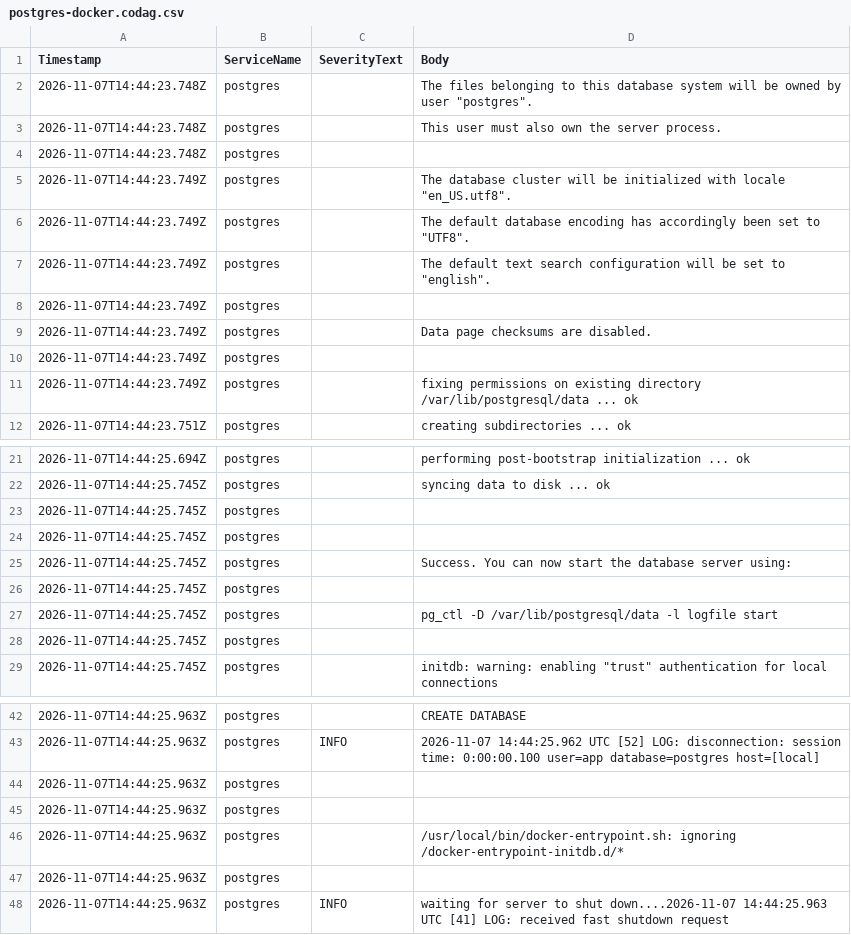
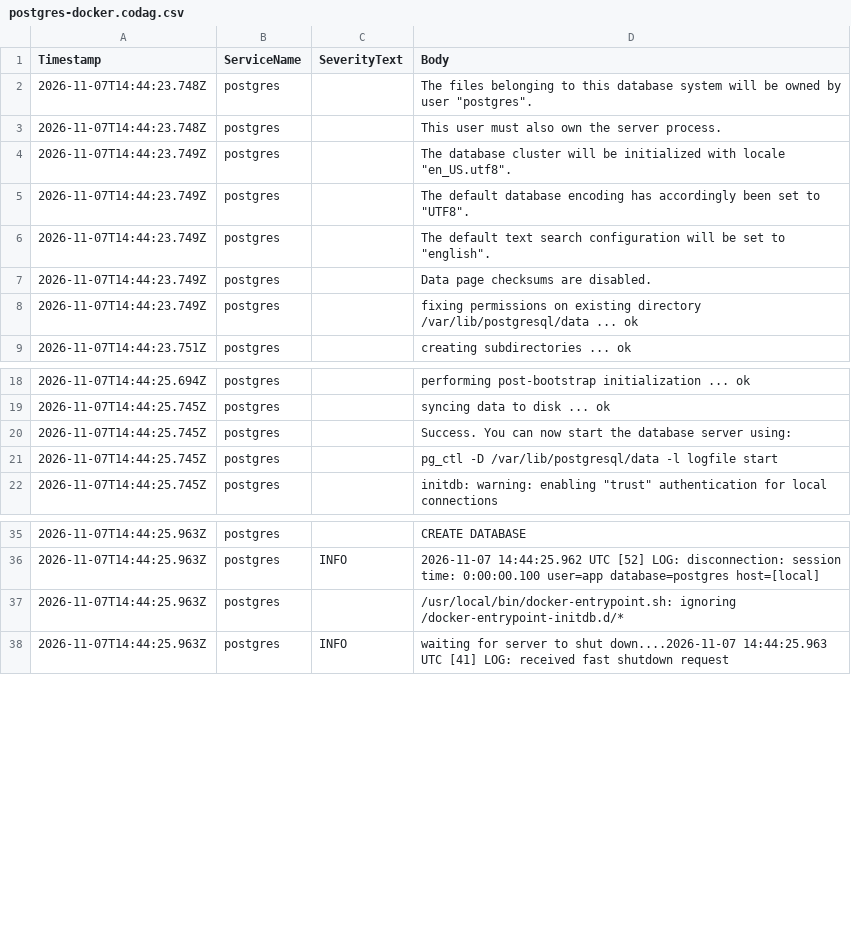
Before and after one commit to cherylaurelia/codag-demo, a CSV file: data/run/postgres-docker.codag.csv, drawn as a sheet; only a part is shown, gaps mark what is left out; the diff covers the shown part only; the diff names each change by its address in the sheet, - before the commit and + after, or states it on an @@ line.

Commit message:
Drop blank lines, show severity breakdown and tool output read; re-record run

```diff
--- a/data/run/postgres-docker.codag.csv
+++ b/data/run/postgres-docker.codag.csv
-row 4: 2026-11-07T14:44:23.748Z | postgres
-row 8: 2026-11-07T14:44:23.749Z | postgres
-row 10: 2026-11-07T14:44:23.749Z | postgres
-row 23: 2026-11-07T14:44:25.745Z | postgres
-row 24: 2026-11-07T14:44:25.745Z | postgres
-row 26: 2026-11-07T14:44:25.745Z | postgres
-row 28: 2026-11-07T14:44:25.745Z | postgres
-row 44: 2026-11-07T14:44:25.963Z | postgres
-row 45: 2026-11-07T14:44:25.963Z | postgres
-row 47: 2026-11-07T14:44:25.963Z | postgres
```
Also changed, not shown: 2 removed rows elsewhere in this file, 13 other files.
